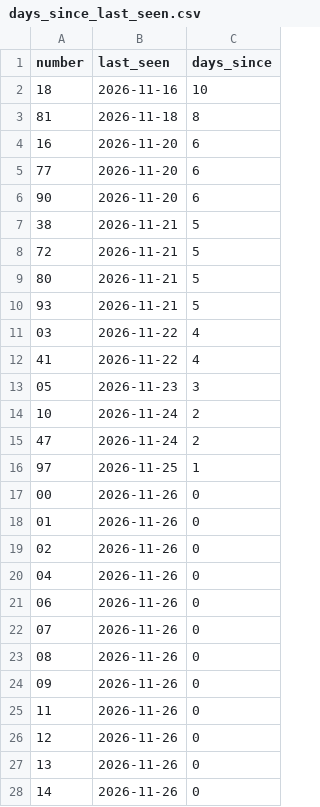
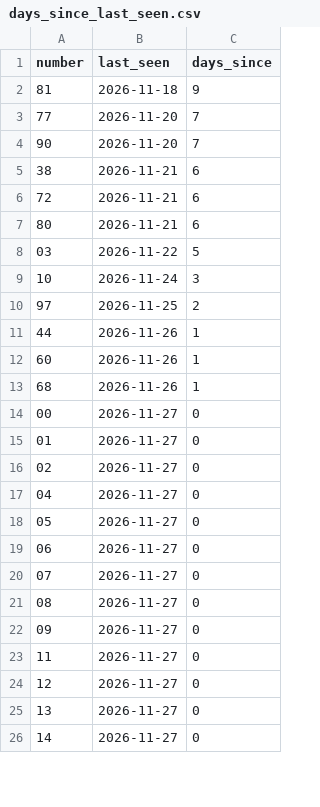
Before and after one commit to kina2711/vn-lottery-xsmb, a CSV file: data/reports/days_since_last_seen.csv, drawn as a sheet; only a part is shown; the diff covers the shown part only.

```diff
--- a/data/reports/days_since_last_seen.csv
+++ b/data/reports/days_since_last_seen.csv
@@ -1,28 +1,26 @@
 number,last_seen,days_since
-18,2026-11-16,10
-81,2026-11-18,8
-16,2026-11-20,6
-77,2026-11-20,6
-90,2026-11-20,6
-38,2026-11-21,5
-72,2026-11-21,5
-80,2026-11-21,5
-93,2026-11-21,5
-03,2026-11-22,4
-41,2026-11-22,4
-05,2026-11-23,3
-10,2026-11-24,2
-47,2026-11-24,2
-97,2026-11-25,1
-00,2026-11-26,0
-01,2026-11-26,0
-02,2026-11-26,0
-04,2026-11-26,0
-06,2026-11-26,0
-07,2026-11-26,0
-08,2026-11-26,0
-09,2026-11-26,0
-11,2026-11-26,0
-12,2026-11-26,0
-13,2026-11-26,0
-14,2026-11-26,0
+81,2026-11-18,9
+77,2026-11-20,7
+90,2026-11-20,7
+38,2026-11-21,6
+72,2026-11-21,6
+80,2026-11-21,6
+03,2026-11-22,5
+10,2026-11-24,3
+97,2026-11-25,2
+44,2026-11-26,1
+60,2026-11-26,1
+68,2026-11-26,1
+00,2026-11-27,0
+01,2026-11-27,0
+02,2026-11-27,0
+04,2026-11-27,0
+05,2026-11-27,0
+06,2026-11-27,0
+07,2026-11-27,0
+08,2026-11-27,0
+09,2026-11-27,0
+11,2026-11-27,0
+12,2026-11-27,0
+13,2026-11-27,0
+14,2026-11-27,0
```
Also changed, not shown: 5 added rows, 3 removed rows and 70 edited cells elsewhere in this file, data/processed/draws.csv, data/reports/frequency.csv, 10 other files.
